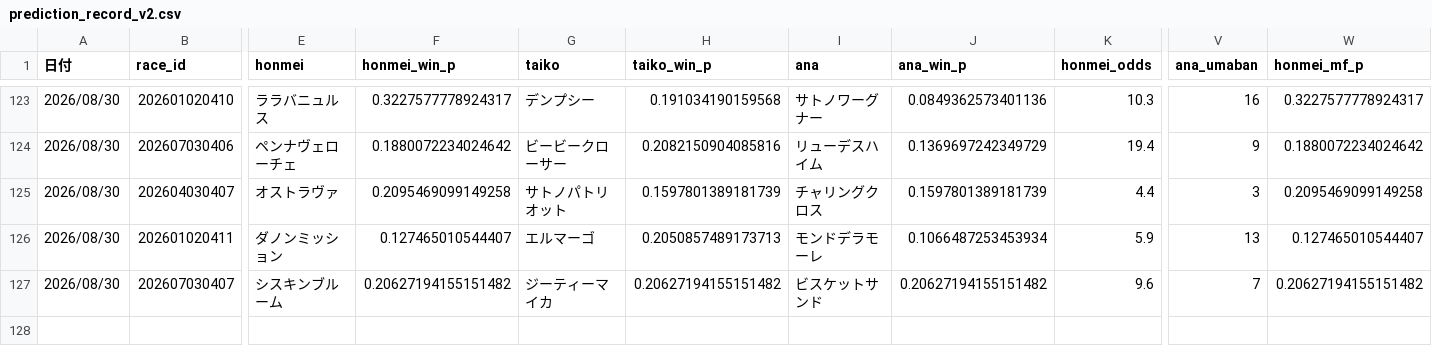
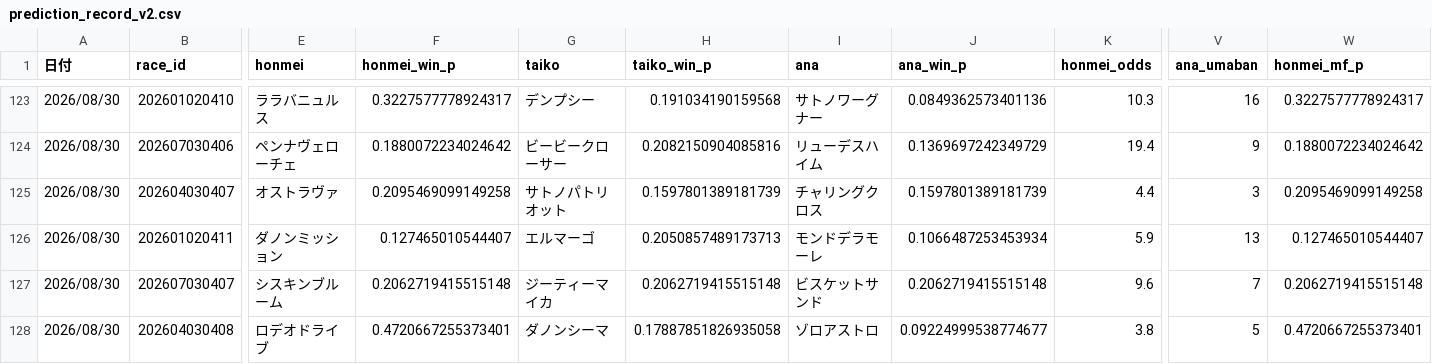
Before and after one commit to fu-ga306/keiba-ai, a CSV file: prediction_record_v2.csv, drawn as a sheet; only a part is shown, gaps mark what is left out; rows hold the shown columns only; the diff names each change by its address in the sheet, - before the commit and + after, or states it on an @@ line.

```diff
--- a/prediction_record_v2.csv
+++ b/prediction_record_v2.csv
-F127 (honmei_win_p): 0.20627194155151482
+F127 (honmei_win_p): 0.2062719415515148
-H127 (taiko_win_p): 0.20627194155151482
+H127 (taiko_win_p): 0.2062719415515148
-J127 (ana_win_p): 0.20627194155151482
+J127 (ana_win_p): 0.2062719415515148
-W127 (honmei_mf_p): 0.20627194155151482
+W127 (honmei_mf_p): 0.2062719415515148
+row 128: 2026/08/30 | 202604030408 | ロデオドライブ | 0.4720667255373401 | ダノンシーマ | 0.17887851826935058 | ゾロアストロ | 0.09224999538774677 | 3.8 | 5 | 0.4720667255373401
```
Also changed, not shown: today_predictions.csv, 1 other file.
